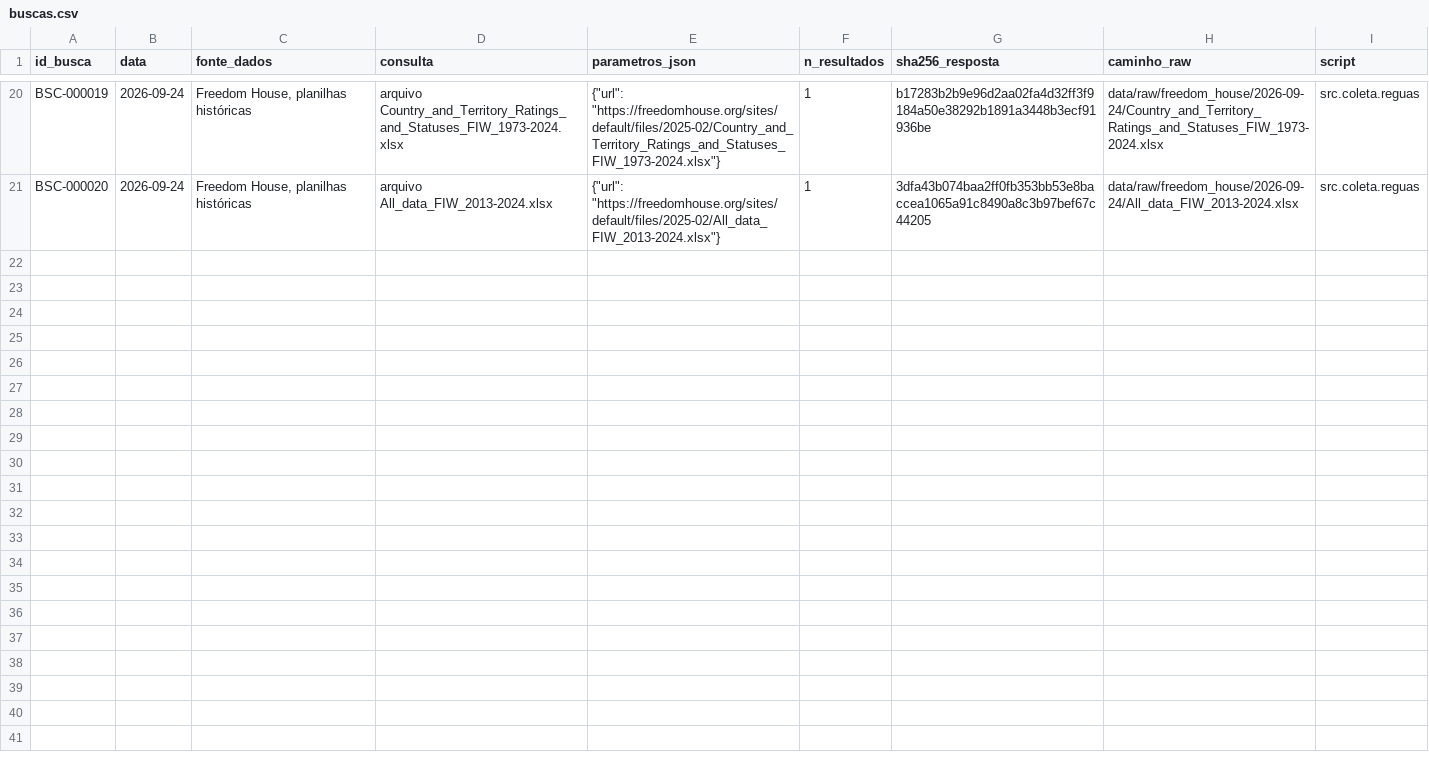
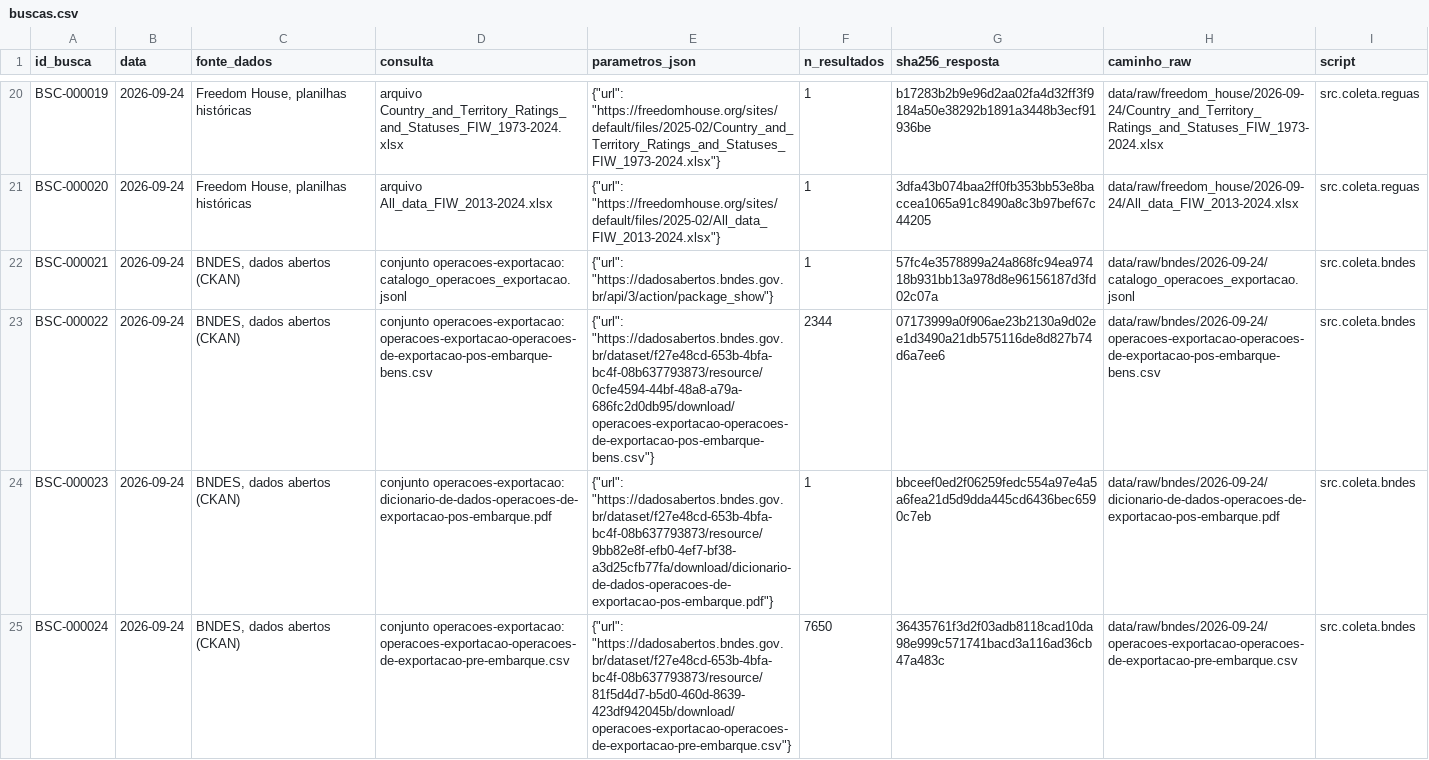
Before and after one commit to leandropitol/pesquisa-poder-institucional, a CSV file: data/base/buscas.csv, drawn as a sheet; only a part is shown, gaps mark what is left out; the diff covers the shown part only; the diff names each change by its address in the sheet, - before the commit and + after, or states it on an @@ line.

```diff
--- a/data/base/buscas.csv
+++ b/data/base/buscas.csv
+row 22: BSC-000021 | 2026-09-24 | BNDES, dados abertos (CKAN) | conjunto operacoes-exportacao: catalogo_operacoes_exportacao.jsonl | {"url": "https://dadosabertos.bndes.gov.br/api/3/action/package_show"} | 1 | 57fc4e3578899a24a868fc94ea97418b931bb13a978d8e96156187d3fd02c07a | data/raw/bndes/2026-09-24/catalogo_operacoes_exportacao.jsonl | src.coleta.bndes
+row 23: BSC-000022 | 2026-09-24 | BNDES, dados abertos (CKAN) | conjunto operacoes-exportacao: operacoes-exportacao-operacoes-de-exportacao-pos-embarque-bens.csv | {"url": "https://dadosabertos.bndes.gov.br/dataset/f27e48cd-653b-4bfa-bc4f-08b637793873/resource/0cfe4594-44bf-48a8-a79a-686fc2d0db95/download/operacoes-exportacao-operacoes-de-exportacao-pos-embarque-bens.csv"} | 2344 | 07173999a0f906ae23b2130a9d02ee1d3490a21db575116de8d827b74d6a7ee6 | data/raw/bndes/2026-09-24/operacoes-exportacao-operacoes-de-exportacao-pos-embarque-bens.csv | src.coleta.bndes
+row 24: BSC-000023 | 2026-09-24 | BNDES, dados abertos (CKAN) | conjunto operacoes-exportacao: dicionario-de-dados-operacoes-de-exportacao-pos-embarque.pdf | {"url": "https://dadosabertos.bndes.gov.br/dataset/f27e48cd-653b-4bfa-bc4f-08b637793873/resource/9bb82e8f-efb0-4ef7-bf38-a3d25cfb77fa/download/dicionario-de-dados-operacoes-de-exportacao-pos-embarque.pdf"} | 1 | bbceef0ed2f06259fedc554a97e4a5a6fea21d5d9dda445cd6436bec6590c7eb | data/raw/bndes/2026-09-24/dicionario-de-dados-operacoes-de-exportacao-pos-embarque.pdf | src.coleta.bndes
+row 25: BSC-000024 | 2026-09-24 | BNDES, dados abertos (CKAN) | conjunto operacoes-exportacao: operacoes-exportacao-operacoes-de-exportacao-pre-embarque.csv | {"url": "https://dadosabertos.bndes.gov.br/dataset/f27e48cd-653b-4bfa-bc4f-08b637793873/resource/81f5d4d7-b5d0-460d-8639-423df942045b/download/operacoes-exportacao-operacoes-de-exportacao-pre-embarque.csv"} | 7650 | 36435761f3d2f03adb8118cad10da98e999c571741bacd3a116ad36cb47a483c | data/raw/bndes/2026-09-24/operacoes-exportacao-operacoes-de-exportacao-pre-embarque.csv | src.coleta.bndes
```
Also changed, not shown: 3 added rows elsewhere in this file, data/base/fonte_oficial.csv, data/base/fontes.csv, 17 other files.
